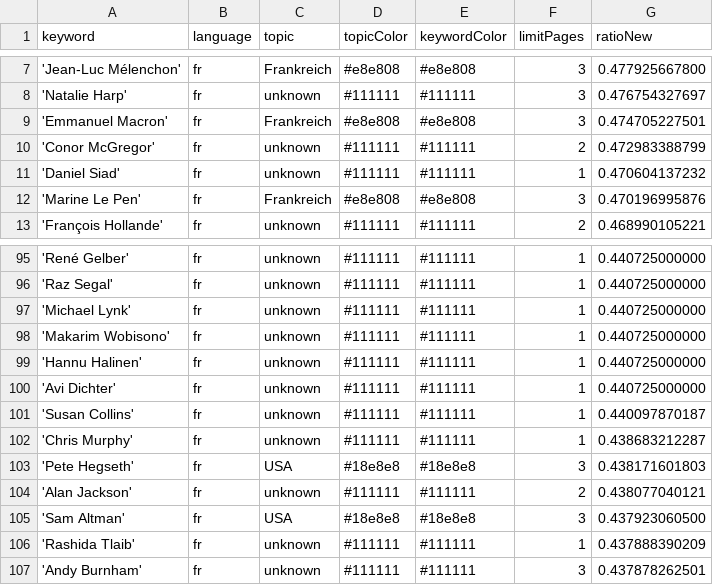
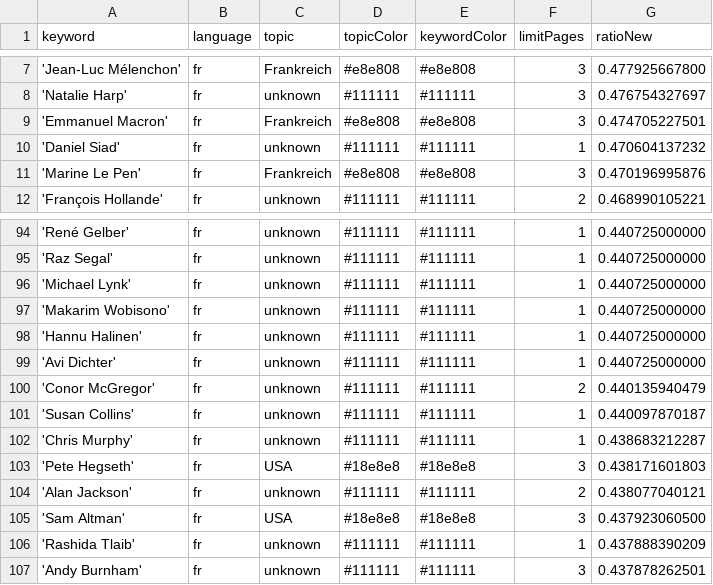
Before and after one commit to JoPhi24-news/gensChuchoter, a CSV file: keywords.csv, drawn as a sheet; only a part is shown, gaps mark what is left out.

```diff
--- a/keywords.csv
+++ b/keywords.csv
@@ -9,3 +9,2 @@ keyword,language,topic,topicColor,keywordColor,limitPages,ratioNew
 'Emmanuel Macron',fr,Frankreich,#e8e808,#e8e808,3,0.474705227501
-'Conor McGregor',fr,unknown,#111111,#111111,2,0.472983388799
 'Daniel Siad',fr,unknown,#111111,#111111,1,0.470604137232
@@ -100,2 +99,3 @@ keyword,language,topic,topicColor,keywordColor,limitPages,ratioNew
 'Avi Dichter',fr,unknown,#111111,#111111,1,0.440725000000
+'Conor McGregor',fr,unknown,#111111,#111111,2,0.440135940479
 'Susan Collins',fr,unknown,#111111,#111111,1,0.440097870187
```
Also changed, not shown: csv/news_2026_09.csv.
